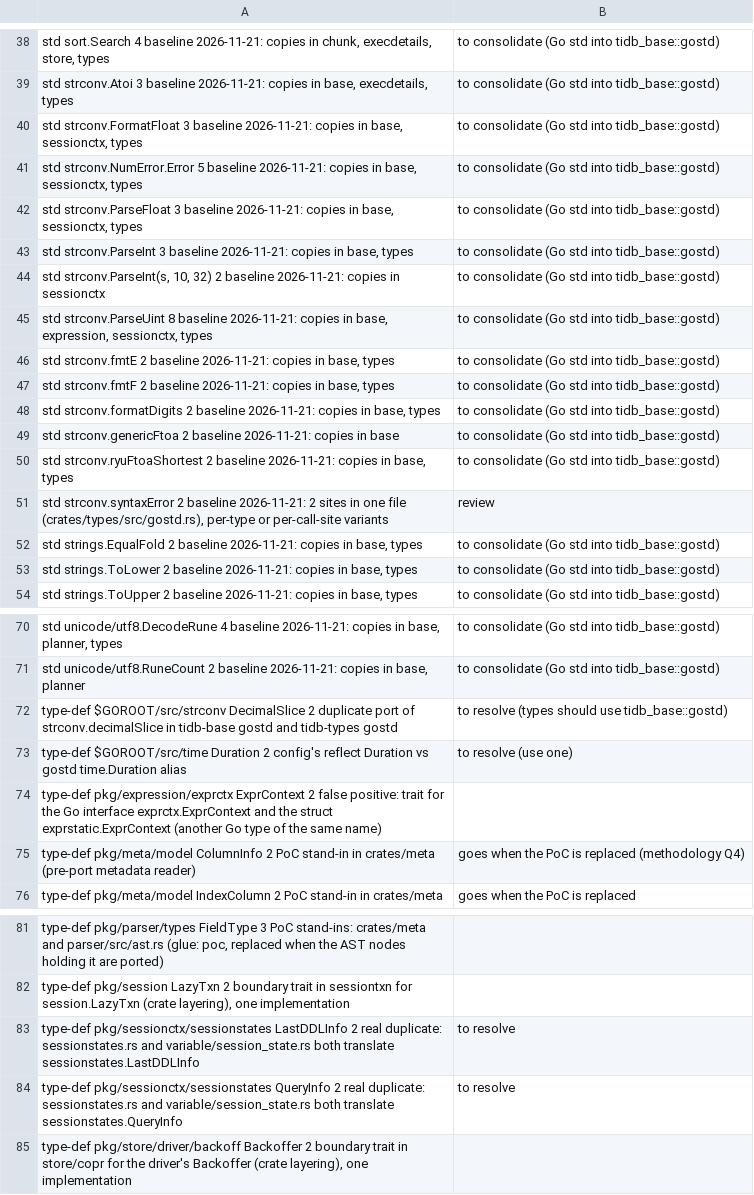
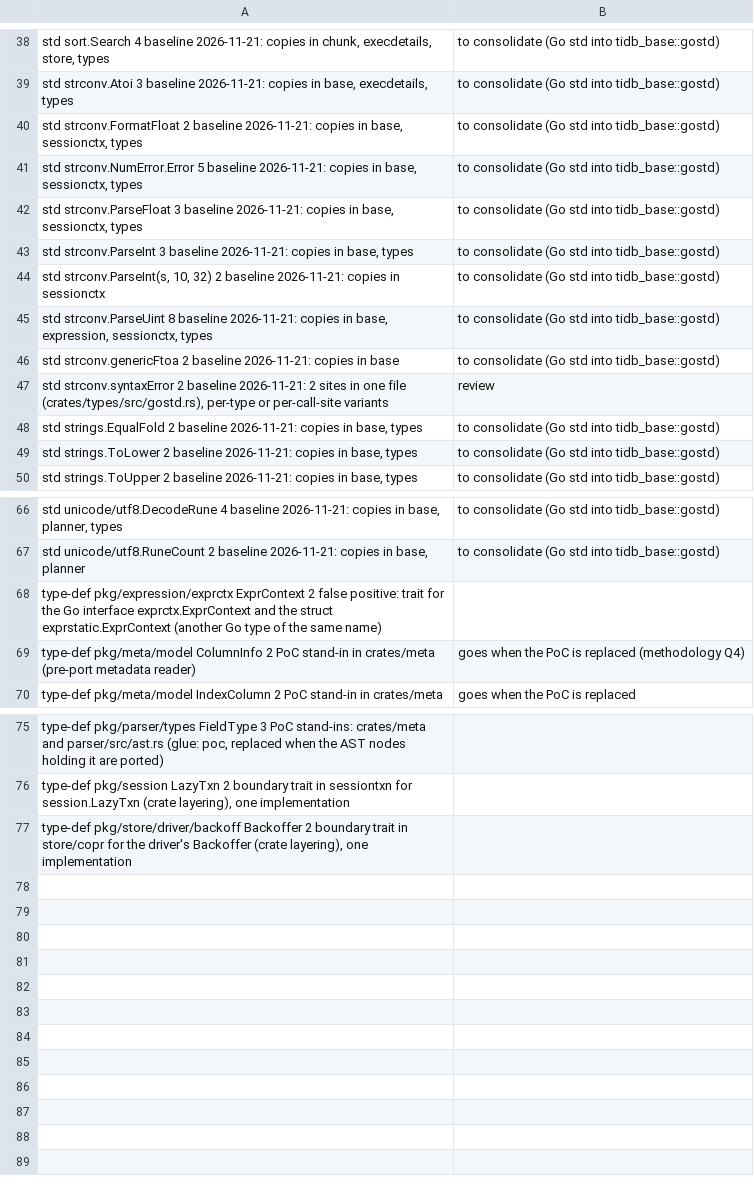
Before and after one commit to dulao5/tidb-rs, a TSV file: scripts/one_translation_allow.tsv, drawn as a sheet; only a part is shown, gaps mark what is left out.

```diff
--- a/scripts/one_translation_allow.tsv
+++ b/scripts/one_translation_allow.tsv
@@ -39,3 +39,3 @@ std	sort.Search	4	baseline 2026-11-21: copies in chunk, execdetails, store, type
 std	strconv.Atoi	3	baseline 2026-11-21: copies in base, execdetails, types; to consolidate (Go std into tidb_base::gostd)
-std	strconv.FormatFloat	3	baseline 2026-11-21: copies in base, sessionctx, types; to consolidate (Go std into tidb_base::gostd)
+std	strconv.FormatFloat	2	baseline 2026-11-21: copies in base, sessionctx, types; to consolidate (Go std into tidb_base::gostd)
 std	strconv.NumError.Error	5	baseline 2026-11-21: copies in base, sessionctx, types; to consolidate (Go std into tidb_base::gostd)
@@ -45,7 +45,3 @@ std	strconv.ParseInt(s, 10, 32)	2	baseline 2026-11-21: copies in sessionctx; to
 std	strconv.ParseUint	8	baseline 2026-11-21: copies in base, expression, sessionctx, types; to consolidate (Go std into tidb_base::gostd)
-std	strconv.fmtE	2	baseline 2026-11-21: copies in base, types; to consolidate (Go std into tidb_base::gostd)
-std	strconv.fmtF	2	baseline 2026-11-21: copies in base, types; to consolidate (Go std into tidb_base::gostd)
-std	strconv.formatDigits	2	baseline 2026-11-21: copies in base, types; to consolidate (Go std into tidb_base::gostd)
 std	strconv.genericFtoa	2	baseline 2026-11-21: copies in base; to consolidate (Go std into tidb_base::gostd)
-std	strconv.ryuFtoaShortest	2	baseline 2026-11-21: copies in base, types; to consolidate (Go std into tidb_base::gostd)
 std	strconv.syntaxError	2	baseline 2026-11-21: 2 sites in one file (crates/types/src/gostd.rs), per-type or per-call-site variants; review
@@ -71,4 +67,2 @@ std	unicode/utf8.DecodeRune	4	baseline 2026-11-21: copies in base, planner, type
 std	unicode/utf8.RuneCount	2	baseline 2026-11-21: copies in base, planner; to consolidate (Go std into tidb_base::gostd)
-type-def	$GOROOT/src/strconv	DecimalSlice	2	duplicate port of strconv.decimalSlice in tidb-base gostd and tidb-types gostd; to resolve (types should use tidb_base::gostd)
-type-def	$GOROOT/src/time	Duration	2	config's reflect Duration vs gostd time.Duration alias; to resolve (use one)
 type-def	pkg/expression/exprctx	ExprContext	2	false positive: trait for the Go interface exprctx.ExprContext and the struct exprstatic.ExprContext (another Go type of the same name)
@@ -82,4 +76,2 @@ type-def	pkg/parser/types	FieldType	3	PoC stand-ins: crates/meta and parser/src/
 type-def	pkg/session	LazyTxn	2	boundary trait in sessiontxn for session.LazyTxn (crate layering), one implementation
-type-def	pkg/sessionctx/sessionstates	LastDDLInfo	2	real duplicate: sessionstates.rs and variable/session_state.rs both translate sessionstates.LastDDLInfo; to resolve
-type-def	pkg/sessionctx/sessionstates	QueryInfo	2	real duplicate: sessionstates.rs and variable/session_state.rs both translate sessionstates.QueryInfo; to resolve
 type-def	pkg/store/driver/backoff	Backoffer	2	boundary trait in store/copr for the driver's Backoffer (crate layering), one implementation
```
Also changed, not shown: 19 other files.
